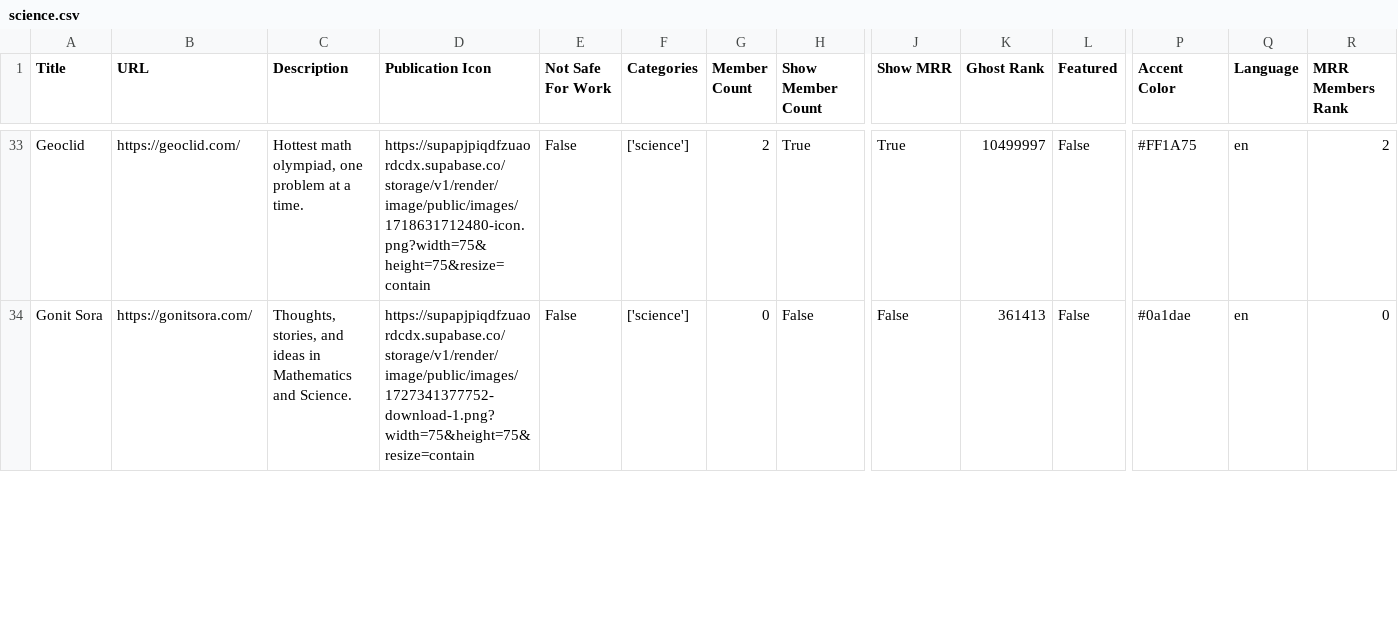
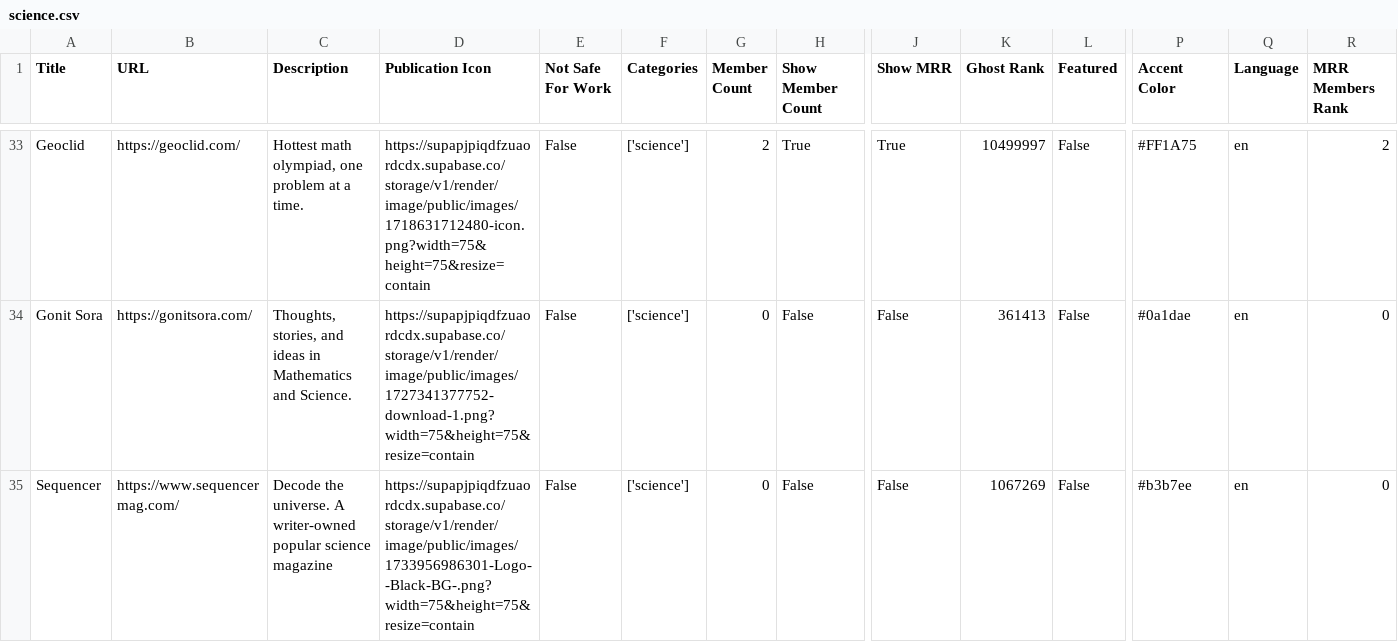
Before and after one commit to TheBoatyMcBoatFace/explore-ghosts, a CSV file: output/science.csv, drawn as a sheet; only a part is shown, gaps mark what is left out; rows hold the shown columns only; the diff covers the shown part only; the diff names each change by its address in the sheet, - before the commit and + after, or states it on an @@ line.

```diff
--- a/output/science.csv
+++ b/output/science.csv
+row 35: Sequencer | https://www.sequencermag.com/ | Decode the universe. A writer-owned popular science magazine | https://supapjpiqdfzuaordcdx.supabase.co/storage/v1/render/image/public/images/1733956986301-Logo--Black-BG-.png?width=75&height=75&resize=contain | False | ['science'] | 0 | False | False | 1067269 | False | #b3b7ee | en | 0
```
Also changed, not shown: 1 added row and 14 edited cells elsewhere in this file, output/business.csv, output/education.csv, 30 other files.
